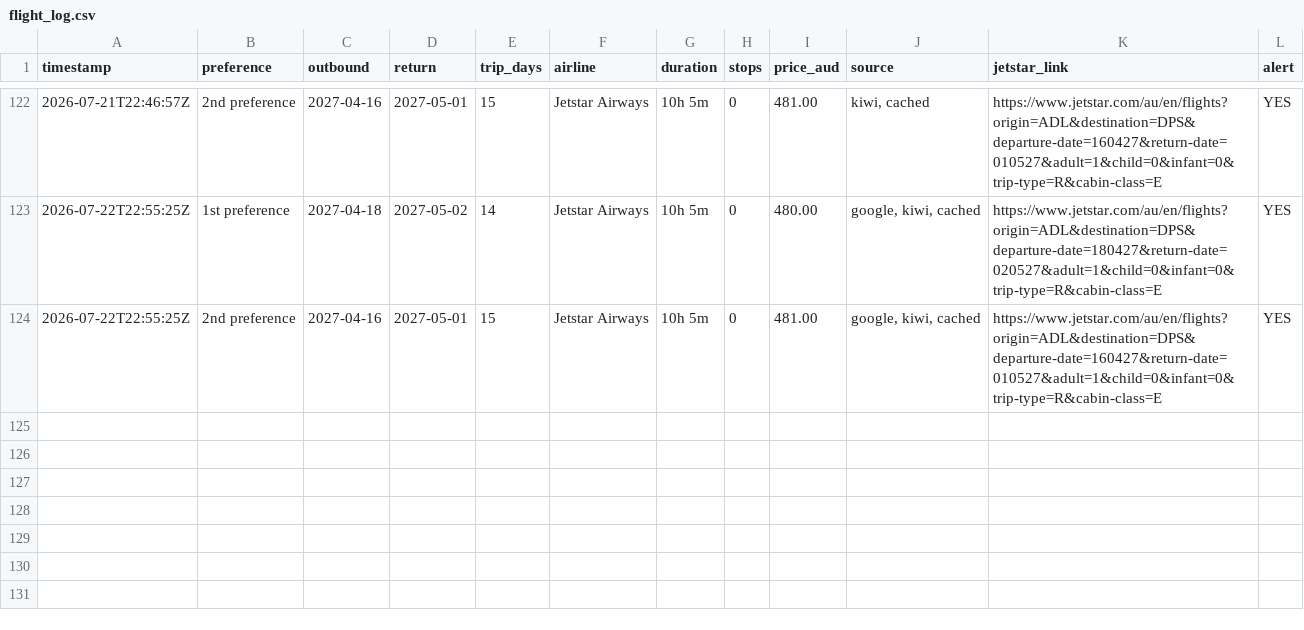
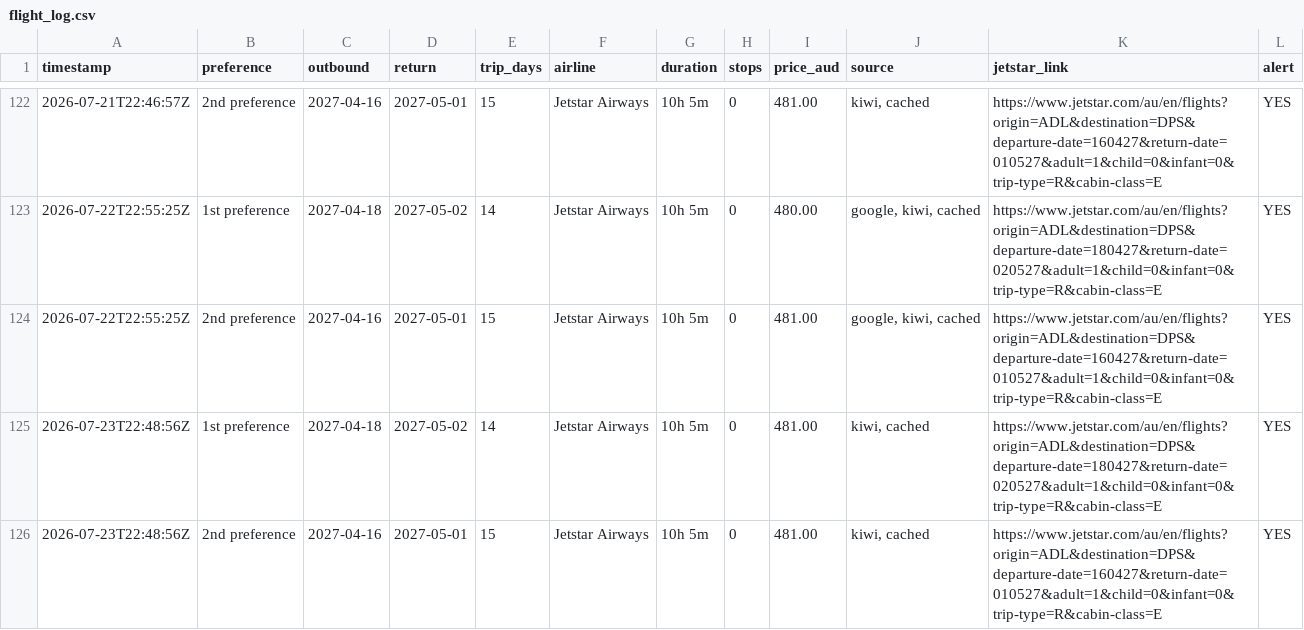
Before and after one commit to ashrleahy/FlightTracker2, a CSV file: flight_log.csv, drawn as a sheet; only a part is shown, gaps mark what is left out; the diff names each change by its address in the sheet, - before the commit and + after, or states it on an @@ line.

```diff
--- a/flight_log.csv
+++ b/flight_log.csv
+row 125: 2026-07-23T22:48:56Z | 1st preference | 2027-04-18 | 2027-05-02 | 14 | Jetstar Airways | 10h 5m | 0 | 481.00 | kiwi, cached | https://www.jetstar.com/au/en/flights?origin=ADL&destination=DPS&departure-date=180427&return-date=020527&adult=1&child=0&infant=0&trip-type=R&cabin-class=E | YES
+row 126: 2026-07-23T22:48:56Z | 2nd preference | 2027-04-16 | 2027-05-01 | 15 | Jetstar Airways | 10h 5m | 0 | 481.00 | kiwi, cached | https://www.jetstar.com/au/en/flights?origin=ADL&destination=DPS&departure-date=160427&return-date=010527&adult=1&child=0&infant=0&trip-type=R&cabin-class=E | YES
```
Also changed, not shown: hotel_log.csv.
